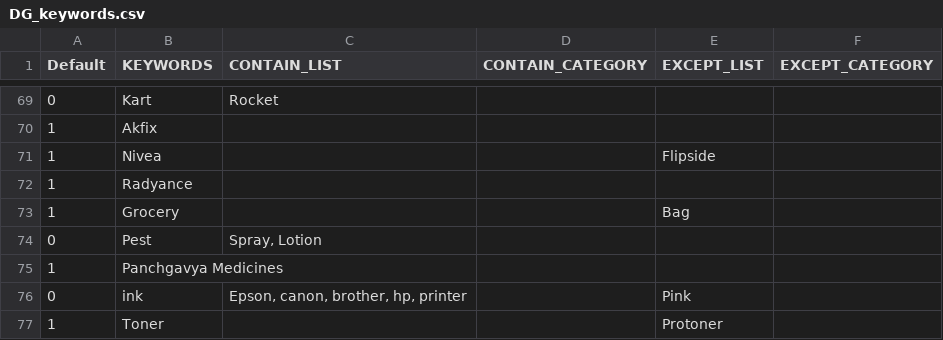
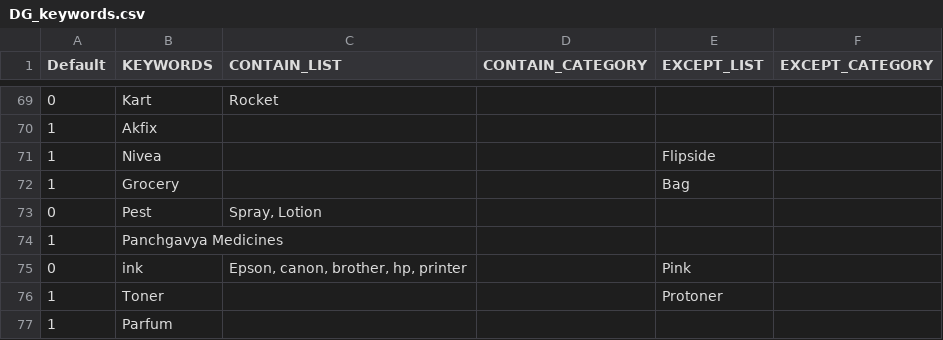
Before and after one commit to mohitt008/dg_score, a CSV file: data/DG_keywords.csv, drawn as a sheet; only a part is shown, gaps mark what is left out; the shorter side is filled out with more unchanged rows; the diff names each change by its address in the sheet, - before the commit and + after, or states it on an @@ line.

Commit message:
updated dg keywords

```diff
--- a/data/DG_keywords.csv
+++ b/data/DG_keywords.csv
-row 72: 1 | Radyance
```
